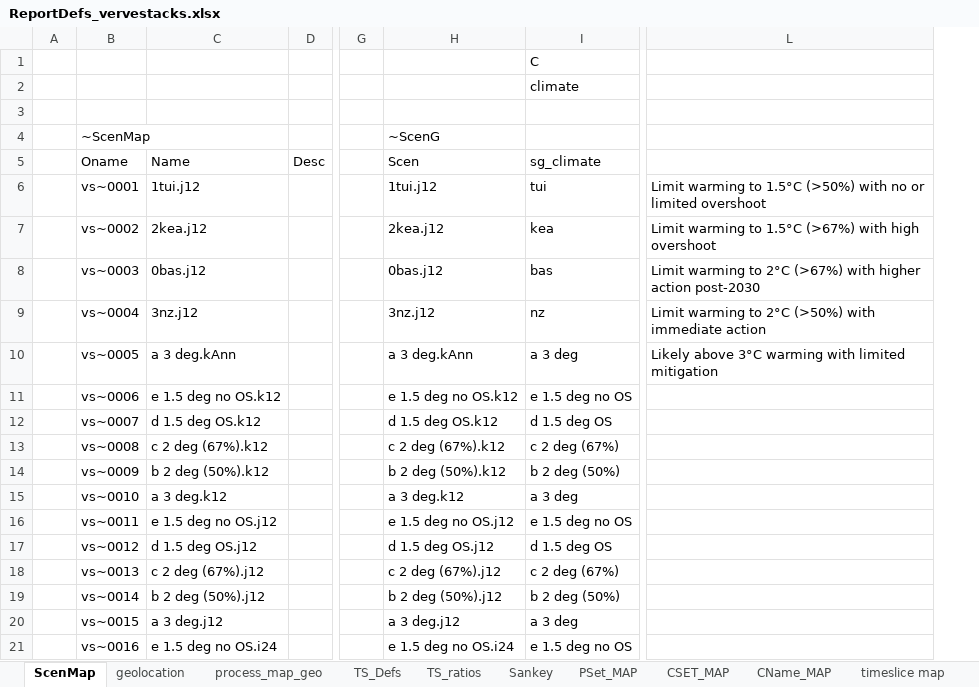
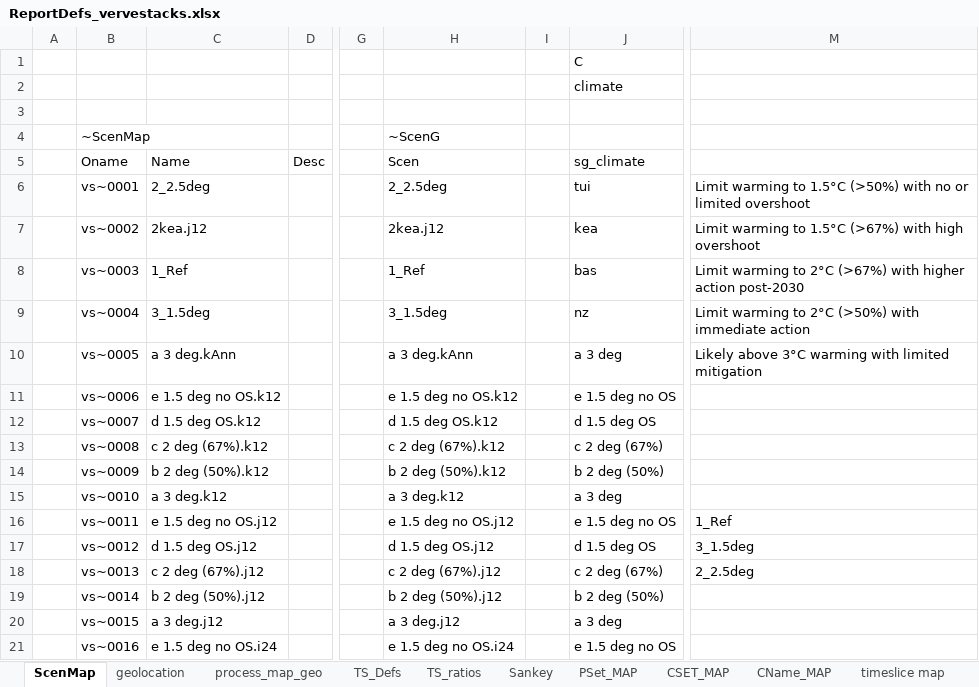
Before and after one commit to akanudia/VerveStacks_NZL_EECA, an Excel workbook: ReportDefs_vervestacks.xlsx, sheet ScenMap, drawn as a sheet; only a part is shown, gaps mark what is left out; values as stored, in another font and other column widths than the file's, no borders; addresses are those after the commit; the diff names each change by its address in the sheet, - before the commit and + after, or states it on an @@ line.

Commit message:
Update ReportDefs_vervestacks.xlsx

```diff
--- a/ReportDefs_vervestacks.xlsx (sheet ScenMap)
+++ b/ReportDefs_vervestacks.xlsx (sheet ScenMap)
+column I, empty
-C6 (Name): 1tui.j12
+C6 (Name): 2_2.5deg
-H6 (Scen): 1tui.j12
+H6 (Scen): 2_2.5deg
-C8 (Name): 0bas.j12
+C8 (Name): 1_Ref
-H8 (Scen): 0bas.j12
+H8 (Scen): 1_Ref
-C9 (Name): 3nz.j12
+C9 (Name): 3_1.5deg
-H9 (Scen): 3nz.j12
+H9 (Scen): 3_1.5deg
-M16: (empty)
+M16: 1_Ref
-M17: (empty)
+M17: 3_1.5deg
-M18: (empty)
+M18: 2_2.5deg
```
Also changed, not shown: formulas that keep their value.
